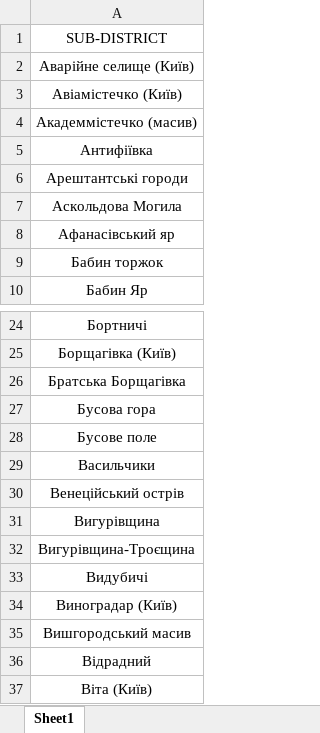
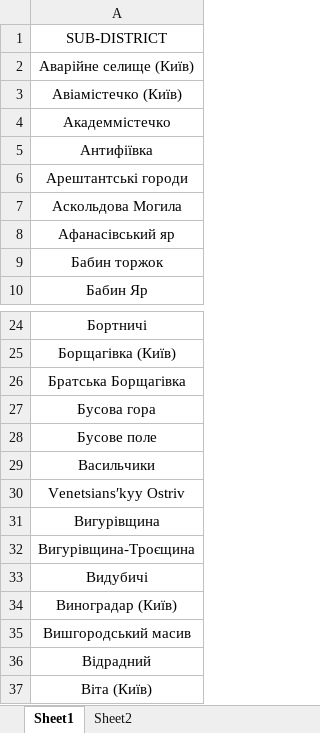
Before and after one commit to OleksandrTsapin/Coursera-Capstone, an Excel workbook: Kyiv_Sub-Districts.xlsx, sheet Sheet1, drawn as a sheet; only a part is shown, gaps mark what is left out; values as stored, in another font and other column widths than the file's, no borders; the diff names each change by its address in the sheet, - before the commit and + after, or states it on an @@ line.

```diff
--- a/Kyiv_Sub-Districts.xlsx (sheet Sheet1)
+++ b/Kyiv_Sub-Districts.xlsx (sheet Sheet1)
+sheet tab: Sheet2
-A4: Академмістечко (масив)
+A4: Академмістечко
-A30: Венеційський острів
+A30: Venetsiansʹkyy Ostriv
```
Also changed, not shown: 3 other files.
